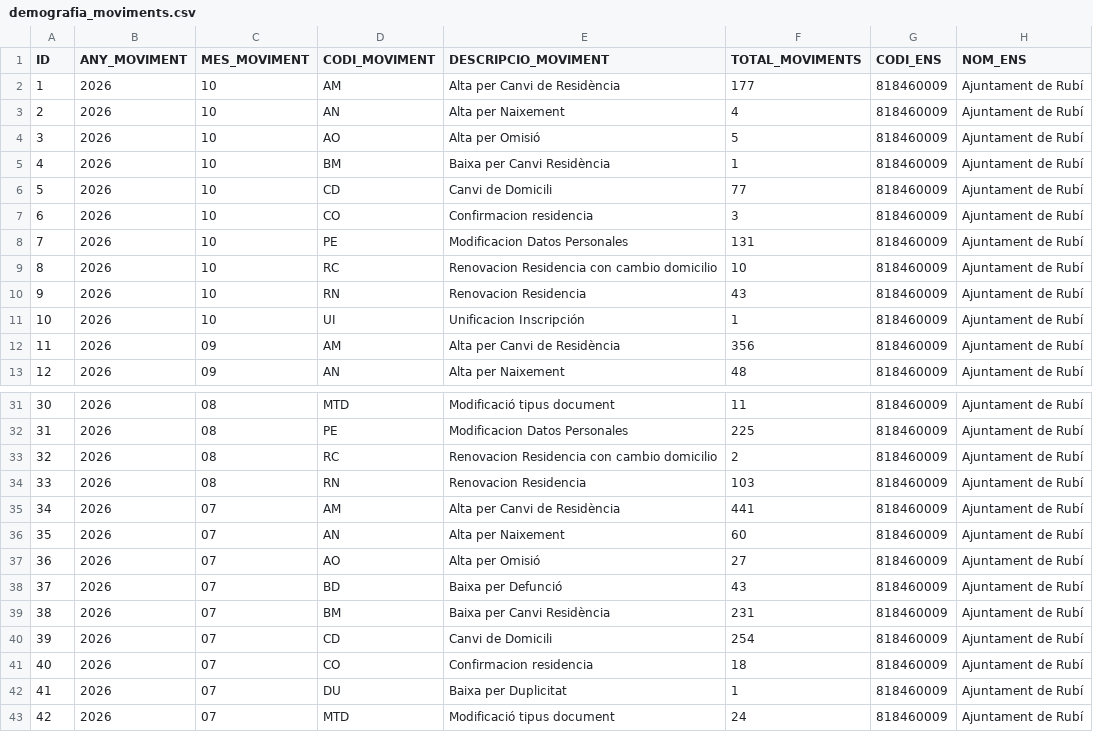
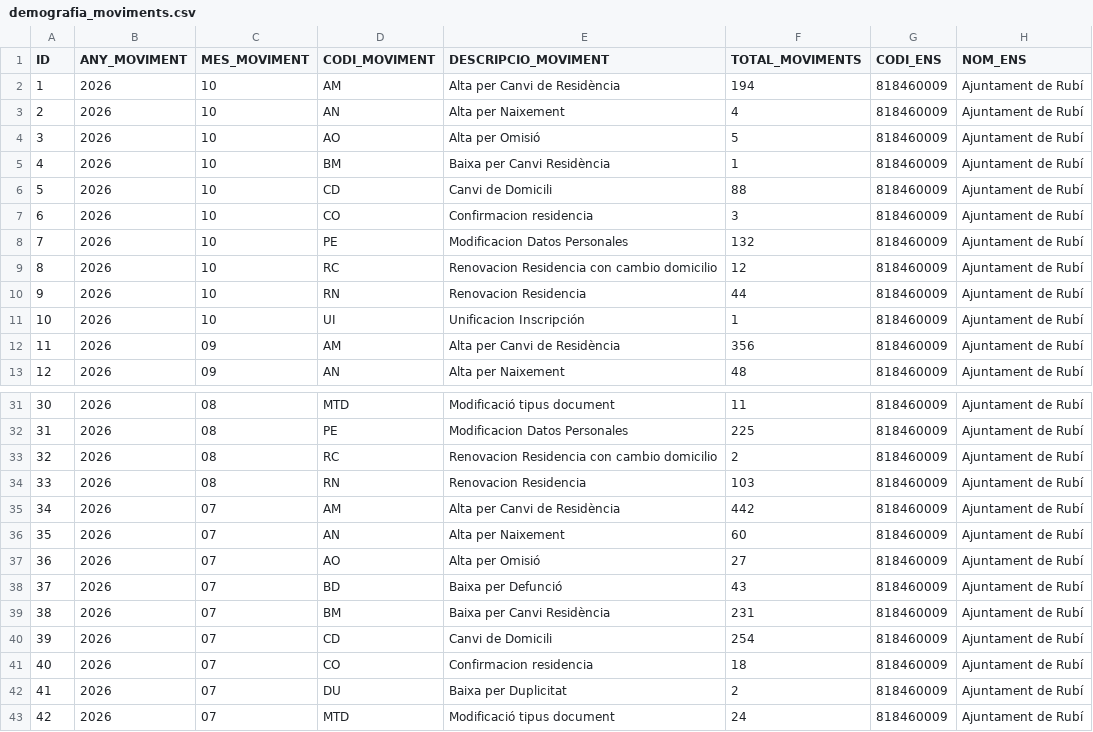
Before and after one commit to ajrubi/opendata, a CSV file: datasets/csv/demografia_moviments.csv, drawn as a sheet; only a part is shown, gaps mark what is left out.

```diff
--- a/datasets/csv/demografia_moviments.csv
+++ b/datasets/csv/demografia_moviments.csv
@@ -1,3 +1,3 @@
 ID,"ANY_MOVIMENT","MES_MOVIMENT","CODI_MOVIMENT","DESCRIPCIO_MOVIMENT",TOTAL_MOVIMENTS,"CODI_ENS","NOM_ENS"
-"1","2026","10","AM","Alta per Canvi de Residència","177","818460009","Ajuntament de Rubí"
+"1","2026","10","AM","Alta per Canvi de Residència","194","818460009","Ajuntament de Rubí"
 "2","2026","10","AN","Alta per Naixement","4","818460009","Ajuntament de Rubí"
@@ -5,7 +5,7 @@ ID,"ANY_MOVIMENT","MES_MOVIMENT","CODI_MOVIMENT","DESCRIPCIO_MOVIMENT",TOTAL_MOV
 "4","2026","10","BM","Baixa per Canvi Residència","1","818460009","Ajuntament de Rubí"
-"5","2026","10","CD","Canvi de Domicili","77","818460009","Ajuntament de Rubí"
+"5","2026","10","CD","Canvi de Domicili","88","818460009","Ajuntament de Rubí"
 "6","2026","10","CO","Confirmacion residencia","3","818460009","Ajuntament de Rubí"
-"7","2026","10","PE","Modificacion Datos Personales","131","818460009","Ajuntament de Rubí"
-"8","2026","10","RC","Renovacion Residencia con cambio domicilio","10","818460009","Ajuntament de Rubí"
-"9","2026","10","RN","Renovacion Residencia","43","818460009","Ajuntament de Rubí"
+"7","2026","10","PE","Modificacion Datos Personales","132","818460009","Ajuntament de Rubí"
+"8","2026","10","RC","Renovacion Residencia con cambio domicilio","12","818460009","Ajuntament de Rubí"
+"9","2026","10","RN","Renovacion Residencia","44","818460009","Ajuntament de Rubí"
 "10","2026","10","UI","Unificacion Inscripción","1","818460009","Ajuntament de Rubí"
@@ -34,3 +34,3 @@ ID,"ANY_MOVIMENT","MES_MOVIMENT","CODI_MOVIMENT","DESCRIPCIO_MOVIMENT",TOTAL_MOV
 "33","2026","08","RN","Renovacion Residencia","103","818460009","Ajuntament de Rubí"
-"34","2026","07","AM","Alta per Canvi de Residència","441","818460009","Ajuntament de Rubí"
+"34","2026","07","AM","Alta per Canvi de Residència","442","818460009","Ajuntament de Rubí"
 "35","2026","07","AN","Alta per Naixement","60","818460009","Ajuntament de Rubí"
@@ -41,3 +41,3 @@ ID,"ANY_MOVIMENT","MES_MOVIMENT","CODI_MOVIMENT","DESCRIPCIO_MOVIMENT",TOTAL_MOV
 "40","2026","07","CO","Confirmacion residencia","18","818460009","Ajuntament de Rubí"
-"41","2026","07","DU","Baixa per Duplicitat","1","818460009","Ajuntament de Rubí"
+"41","2026","07","DU","Baixa per Duplicitat","2","818460009","Ajuntament de Rubí"
 "42","2026","07","MTD","Modificació tipus document","24","818460009","Ajuntament de Rubí"
```
Also changed, not shown: datasets/csv/public_activitats_comercials.csv, datasets/csv/public_saip.csv, 2 other files.
